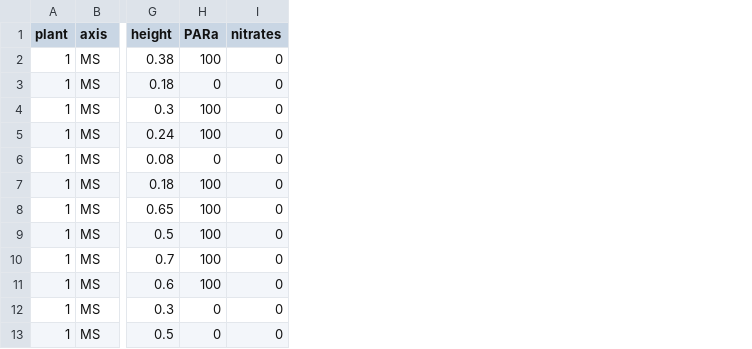
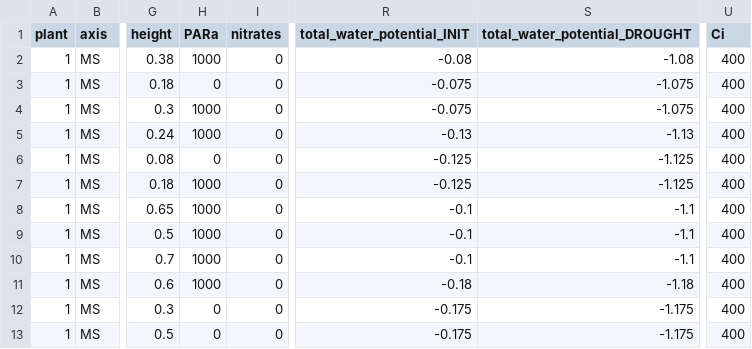
Before and after one commit to victoriaacker/farquhar-wheat, a CSV file: example/elements_inputs.csv, drawn as a sheet; only a part is shown, gaps mark what is left out; the diff names each change by its address in the sheet, - before the commit and + after, or states it on an @@ line.

```diff
--- a/example/elements_inputs.csv
+++ b/example/elements_inputs.csv
+column R (total_water_potential_INIT), rows 2-13: -0.08 | -0.075 | -0.075 | -0.13 | -0.125 | -0.125 | -0.1 | -0.1 | -0.1 | -0.18 | -0.175 | -0.175
+column S (total_water_potential_DROUGHT), rows 2-13: -1.08 | -1.075 | -1.075 | -1.13 | -1.125 | -1.125 | -1.1 | -1.1 | -1.1 | -1.18 | -1.175 | -1.175
+column U (Ci), rows 2-13: all 400
-H2 (PARa): 100
+H2 (PARa): 1000
-H4:H5 (PARa): 100
+H4:H5 (PARa): 1000
-H7:H11 (PARa): 100
+H7:H11 (PARa): 1000
```
Also changed, not shown: 5 other files.
